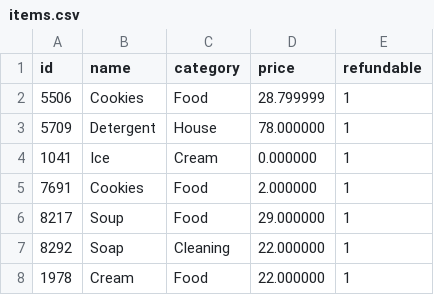
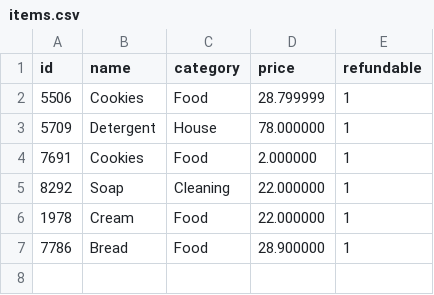
Before and after one commit to cmart1109/Inventory_Module, a CSV file: items.csv, drawn as a sheet.

```diff
--- a/items.csv
+++ b/items.csv
@@ -3,6 +3,5 @@ id,name,category,price,refundable
 5709,Detergent,House,78.000000,1
-1041,Ice,Cream,0.000000,1
 7691,Cookies,Food,2.000000,1
-8217,Soup,Food,29.000000,1
 8292,Soap,Cleaning,22.000000,1
 1978,Cream,Food,22.000000,1
+7786,Bread,Food,28.900000,1
```
Also changed, not shown: 3 other files.
